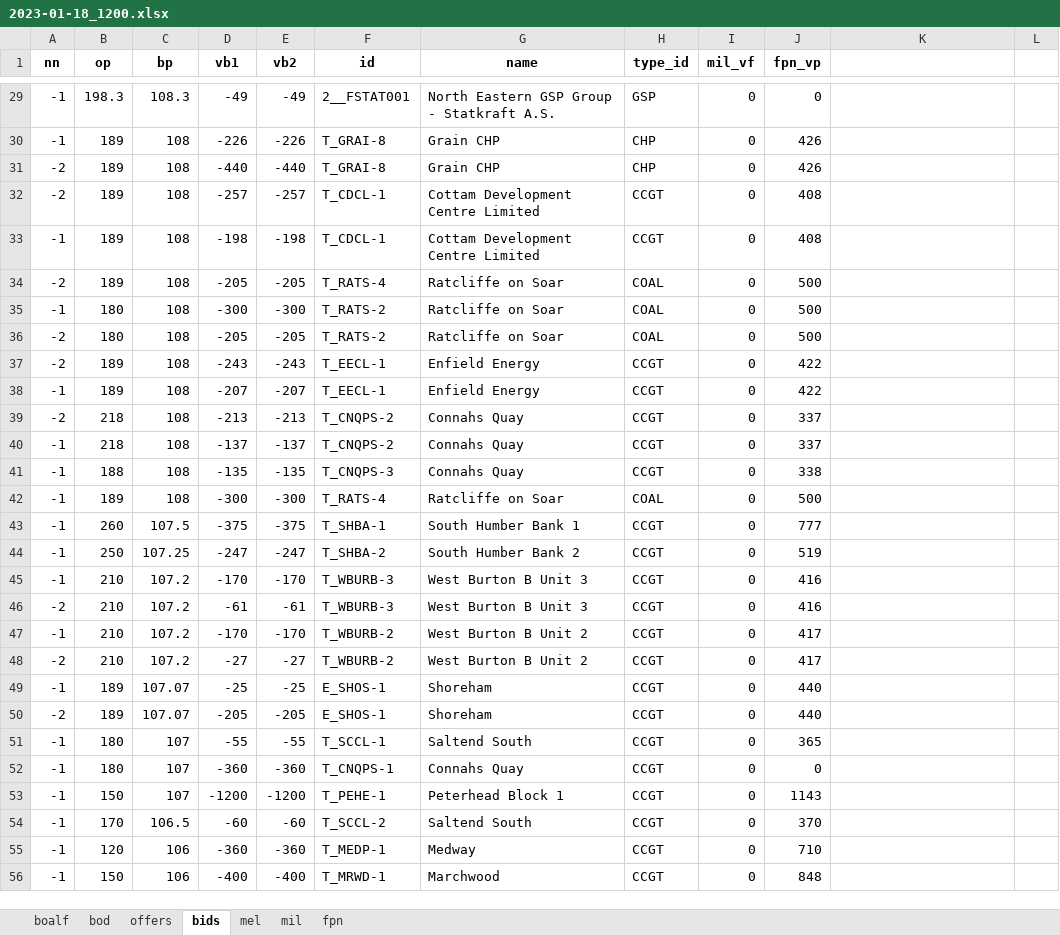
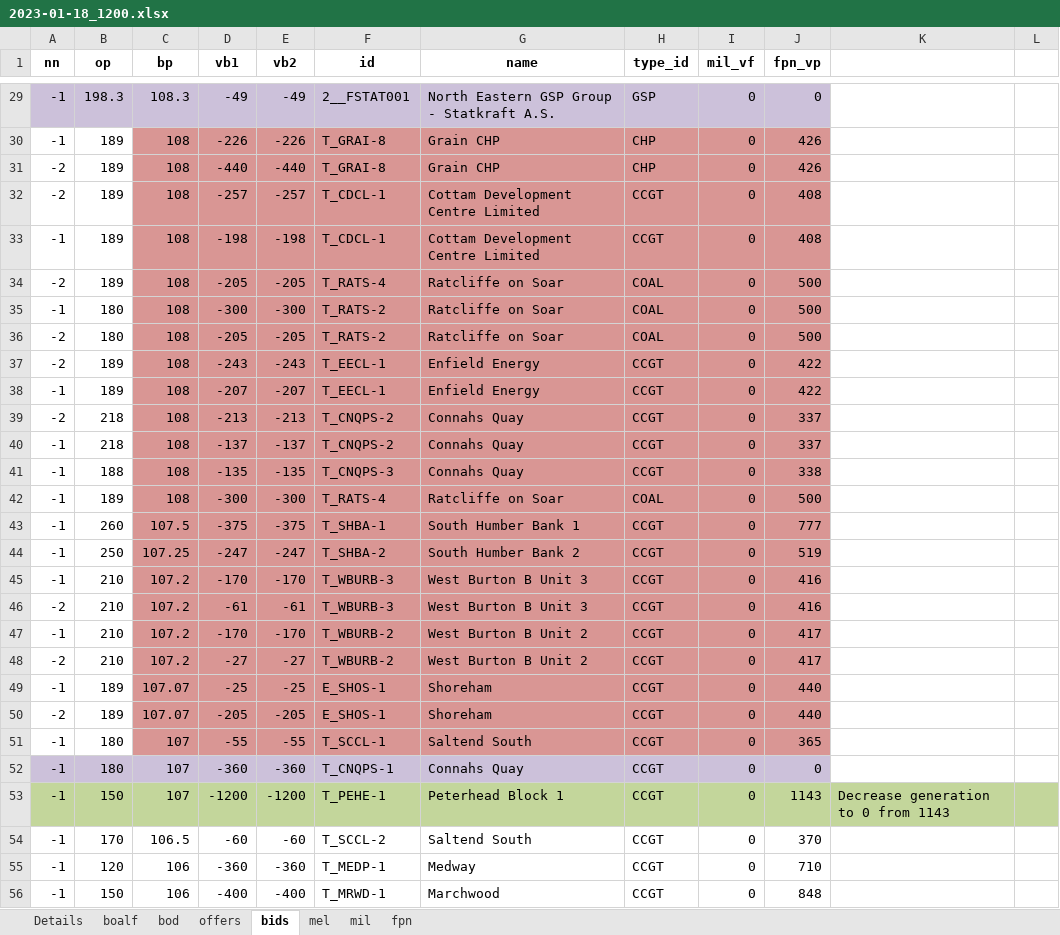
Before and after one commit to 0IMT0/BM_Project, an Excel workbook: 2023-01-18_1200.xlsx, sheet bids, drawn as a sheet; only a part is shown, gaps mark what is left out; values as stored, in another font and other column widths than the file's, no borders; the diff covers the shown part only; the diff names each change by its address in the sheet, - before the commit and + after, or states it on an @@ line.

```diff
--- a/2023-01-18_1200.xlsx (sheet bids)
+++ b/2023-01-18_1200.xlsx (sheet bids)
+sheet tab: Details
-A29:J29 fill: none
+A29:J29 fill: #CCC1DA
-C30:J51 fill: none
+C30:J51 fill: #D99694
-A52:J52 fill: none
+A52:J52 fill: #CCC1DA
-A53:L53 fill: none
+A53:L53 fill: #C3D69B
-K53: (empty)
+K53: Decrease generation to 0 from 1143
```
Also changed, not shown: 7 edited cells and cell formats elsewhere in this sheet, sheet bod, sheet offers, sheet boalf.
